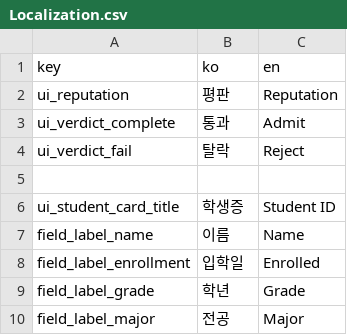
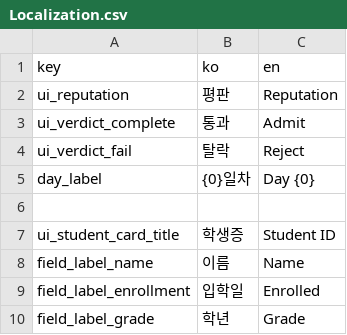
Before and after one commit to CGRJ2/2026GNGC_Team14, a CSV file: Assets/Resources/Localization.csv, drawn as a sheet; only a part is shown; the shorter side is filled out with more unchanged rows.

```diff
--- a/Assets/Resources/Localization.csv
+++ b/Assets/Resources/Localization.csv
@@ -4,2 +4,3 @@ ui_verdict_complete,통과,Admit
 ui_verdict_fail,탈락,Reject
+day_label,{0}일차,Day {0}
 
```
Also changed, not shown: 3 other files.
